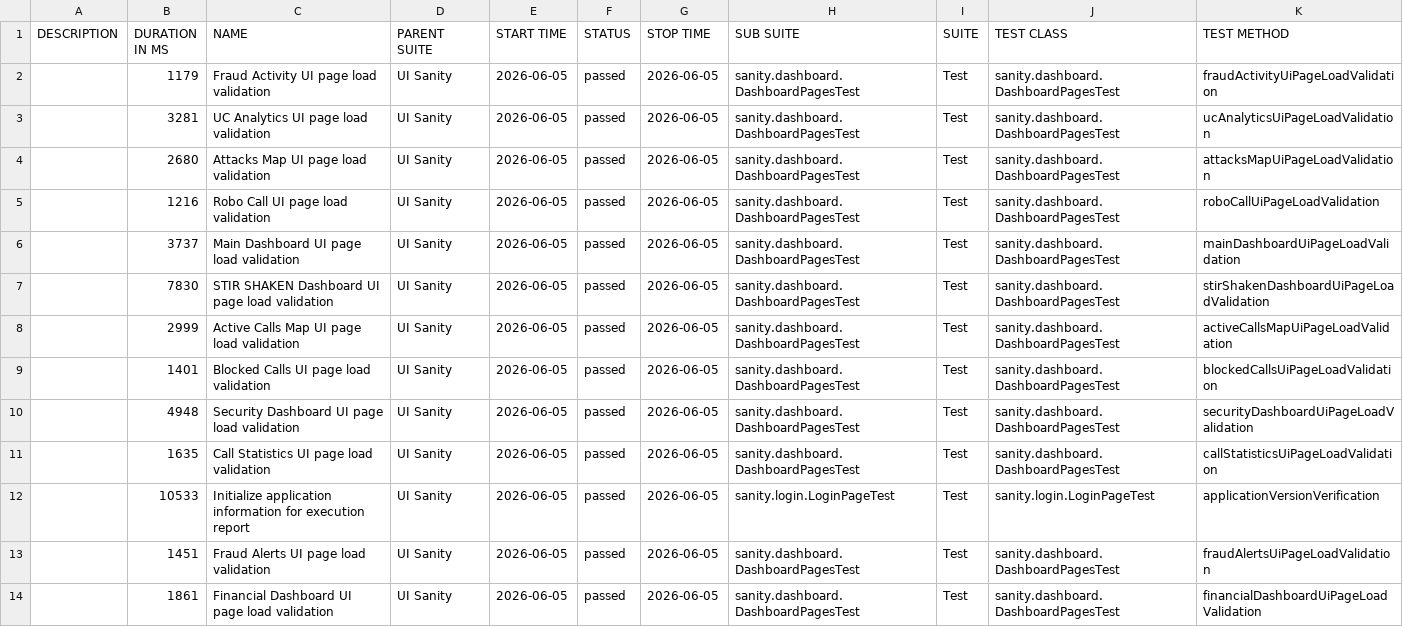
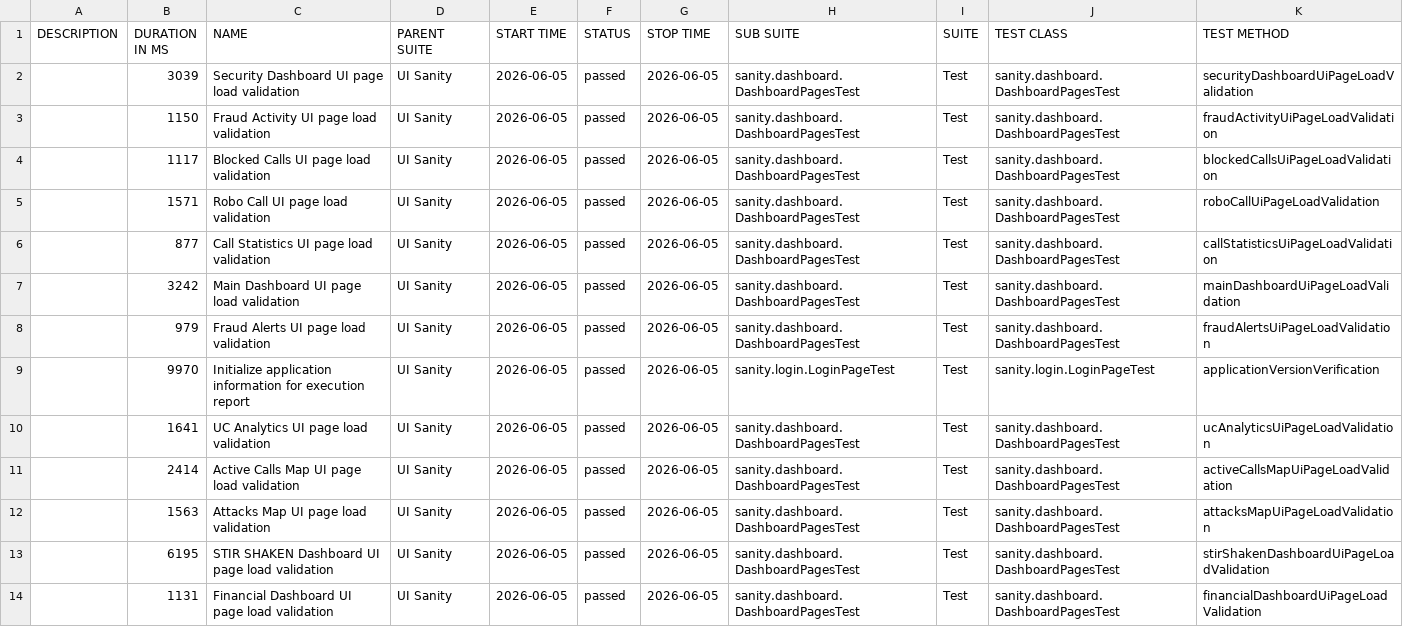
Before and after one commit to TmpRSN/Allure-Reports, a CSV file: sanity/data/suites.csv, drawn as a sheet.

```diff
--- a/sanity/data/suites.csv
+++ b/sanity/data/suites.csv
@@ -1,14 +1,14 @@
 "DESCRIPTION","DURATION IN MS","NAME","PARENT SUITE","START TIME","STATUS","STOP TIME","SUB SUITE","SUITE","TEST CLASS","TEST METHOD"
-"","1179","Fraud Activity UI page load validation","UI Sanity","2026-06-05","passed","2026-06-05","sanity.dashboard.DashboardPagesTest","Test","sanity.dashboard.DashboardPagesTest","fraudActivityUiPageLoadValidation"
-"","3281","UC Analytics UI page load validation","UI Sanity","2026-06-05","passed","2026-06-05","sanity.dashboard.DashboardPagesTest","Test","sanity.dashboard.DashboardPagesTest","ucAnalyticsUiPageLoadValidation"
-"","2680","Attacks Map UI page load validation","UI Sanity","2026-06-05","passed","2026-06-05","sanity.dashboard.DashboardPagesTest","Test","sanity.dashboard.DashboardPagesTest","attacksMapUiPageLoadValidation"
-"","1216","Robo Call UI page load validation","UI Sanity","2026-06-05","passed","2026-06-05","sanity.dashboard.DashboardPagesTest","Test","sanity.dashboard.DashboardPagesTest","roboCallUiPageLoadValidation"
-"","3737","Main Dashboard UI page load validation","UI Sanity","2026-06-05","passed","2026-06-05","sanity.dashboard.DashboardPagesTest","Test","sanity.dashboard.DashboardPagesTest","mainDashboardUiPageLoadValidation"
-"","7830","STIR SHAKEN Dashboard UI page load validation","UI Sanity","2026-06-05","passed","2026-06-05","sanity.dashboard.DashboardPagesTest","Test","sanity.dashboard.DashboardPagesTest","stirShakenDashboardUiPageLoadValidation"
-"","2999","Active Calls Map UI page load validation","UI Sanity","2026-06-05","passed","2026-06-05","sanity.dashboard.DashboardPagesTest","Test","sanity.dashboard.DashboardPagesTest","activeCallsMapUiPageLoadValidation"
-"","1401","Blocked Calls UI page load validation","UI Sanity","2026-06-05","passed","2026-06-05","sanity.dashboard.DashboardPagesTest","Test","sanity.dashboard.DashboardPagesTest","blockedCallsUiPageLoadValidation"
-"","4948","Security Dashboard UI page load validation","UI Sanity","2026-06-05","passed","2026-06-05","sanity.dashboard.DashboardPagesTest","Test","sanity.dashboard.DashboardPagesTest","securityDashboardUiPageLoadValidation"
-"","1635","Call Statistics UI page load validation","UI Sanity","2026-06-05","passed","2026-06-05","sanity.dashboard.DashboardPagesTest","Test","sanity.dashboard.DashboardPagesTest","callStatisticsUiPageLoadValidation"
-"","10533","Initialize application information for execution report","UI Sanity","2026-06-05","passed","2026-06-05","sanity.login.LoginPageTest","Test","sanity.login.LoginPageTest","applicationVersionVerification"
-"","1451","Fraud Alerts UI page load validation","UI Sanity","2026-06-05","passed","2026-06-05","sanity.dashboard.DashboardPagesTest","Test","sanity.dashboard.DashboardPagesTest","fraudAlertsUiPageLoadValidation"
-"","1861","Financial Dashboard UI page load validation","UI Sanity","2026-06-05","passed","2026-06-05","sanity.dashboard.DashboardPagesTest","Test","sanity.dashboard.DashboardPagesTest","financialDashboardUiPageLoadValidation"
+"","3039","Security Dashboard UI page load validation","UI Sanity","2026-06-05","passed","2026-06-05","sanity.dashboard.DashboardPagesTest","Test","sanity.dashboard.DashboardPagesTest","securityDashboardUiPageLoadValidation"
+"","1150","Fraud Activity UI page load validation","UI Sanity","2026-06-05","passed","2026-06-05","sanity.dashboard.DashboardPagesTest","Test","sanity.dashboard.DashboardPagesTest","fraudActivityUiPageLoadValidation"
+"","1117","Blocked Calls UI page load validation","UI Sanity","2026-06-05","passed","2026-06-05","sanity.dashboard.DashboardPagesTest","Test","sanity.dashboard.DashboardPagesTest","blockedCallsUiPageLoadValidation"
+"","1571","Robo Call UI page load validation","UI Sanity","2026-06-05","passed","2026-06-05","sanity.dashboard.DashboardPagesTest","Test","sanity.dashboard.DashboardPagesTest","roboCallUiPageLoadValidation"
+"","877","Call Statistics UI page load validation","UI Sanity","2026-06-05","passed","2026-06-05","sanity.dashboard.DashboardPagesTest","Test","sanity.dashboard.DashboardPagesTest","callStatisticsUiPageLoadValidation"
+"","3242","Main Dashboard UI page load validation","UI Sanity","2026-06-05","passed","2026-06-05","sanity.dashboard.DashboardPagesTest","Test","sanity.dashboard.DashboardPagesTest","mainDashboardUiPageLoadValidation"
+"","979","Fraud Alerts UI page load validation","UI Sanity","2026-06-05","passed","2026-06-05","sanity.dashboard.DashboardPagesTest","Test","sanity.dashboard.DashboardPagesTest","fraudAlertsUiPageLoadValidation"
+"","9970","Initialize application information for execution report","UI Sanity","2026-06-05","passed","2026-06-05","sanity.login.LoginPageTest","Test","sanity.login.LoginPageTest","applicationVersionVerification"
+"","1641","UC Analytics UI page load validation","UI Sanity","2026-06-05","passed","2026-06-05","sanity.dashboard.DashboardPagesTest","Test","sanity.dashboard.DashboardPagesTest","ucAnalyticsUiPageLoadValidation"
+"","2414","Active Calls Map UI page load validation","UI Sanity","2026-06-05","passed","2026-06-05","sanity.dashboard.DashboardPagesTest","Test","sanity.dashboard.DashboardPagesTest","activeCallsMapUiPageLoadValidation"
+"","1563","Attacks Map UI page load validation","UI Sanity","2026-06-05","passed","2026-06-05","sanity.dashboard.DashboardPagesTest","Test","sanity.dashboard.DashboardPagesTest","attacksMapUiPageLoadValidation"
+"","6195","STIR SHAKEN Dashboard UI page load validation","UI Sanity","2026-06-05","passed","2026-06-05","sanity.dashboard.DashboardPagesTest","Test","sanity.dashboard.DashboardPagesTest","stirShakenDashboardUiPageLoadValidation"
+"","1131","Financial Dashboard UI page load validation","UI Sanity","2026-06-05","passed","2026-06-05","sanity.dashboard.DashboardPagesTest","Test","sanity.dashboard.DashboardPagesTest","financialDashboardUiPageLoadValidation"
```
Also changed, not shown: 34 other files.
